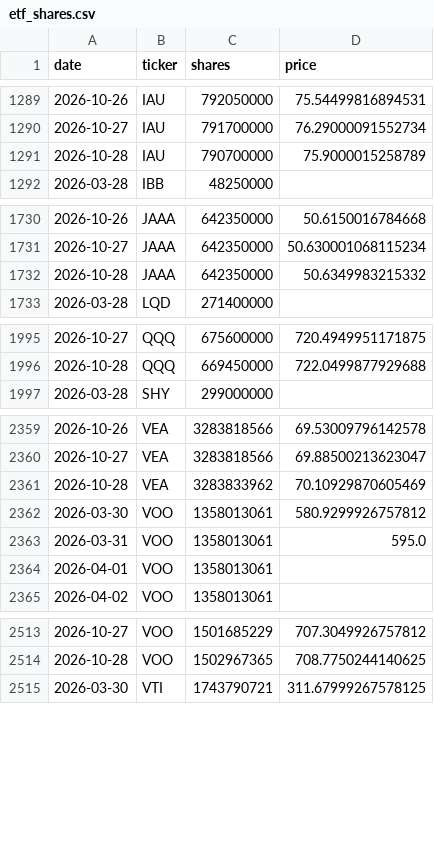
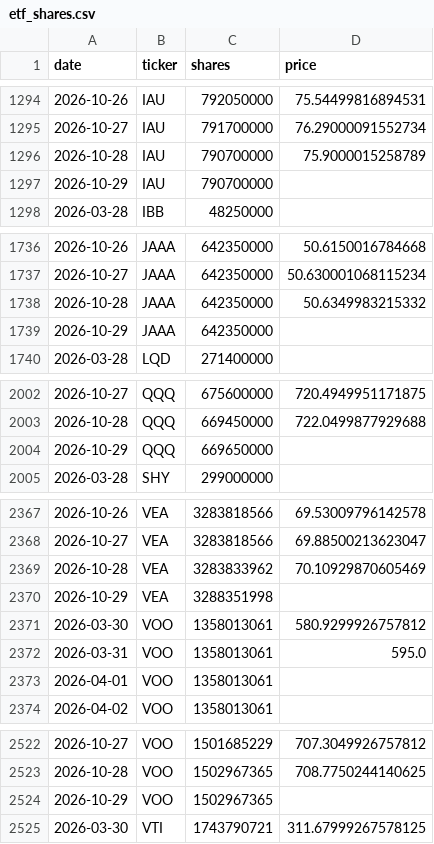
Before and after one commit to isaergun/etf-flows-data, a CSV file: data/etf_shares.csv, drawn as a sheet; only a part is shown, gaps mark what is left out; the diff covers the shown part only.

```diff
--- a/data/etf_shares.csv
+++ b/data/etf_shares.csv
@@ -1291,2 +1296,3 @@ date,ticker,shares,price
 2026-10-28,IAU,790700000,75.9000015258789
+2026-10-29,IAU,790700000,
 2026-03-28,IBB,48250000,
@@ -1732,2 +1738,3 @@ date,ticker,shares,price
 2026-10-28,JAAA,642350000,50.6349983215332
+2026-10-29,JAAA,642350000,
 2026-03-28,LQD,271400000,
@@ -1996,2 +2003,3 @@ date,ticker,shares,price
 2026-10-28,QQQ,669450000,722.0499877929688
+2026-10-29,QQQ,669650000,
 2026-03-28,SHY,299000000,
@@ -2361,2 +2369,3 @@ date,ticker,shares,price
 2026-10-28,VEA,3283833962,70.10929870605469
+2026-10-29,VEA,3288351998,
 2026-03-30,VOO,1358013061,580.9299926757812
@@ -2514,2 +2523,3 @@ date,ticker,shares,price
 2026-10-28,VOO,1502967365,708.7750244140625
+2026-10-29,VOO,1502967365,
 2026-03-30,VTI,1743790721,311.67999267578125
```
Also changed, not shown: 7 added rows elsewhere in this file, data/etf_aum.csv, data/etf_flows.csv.
